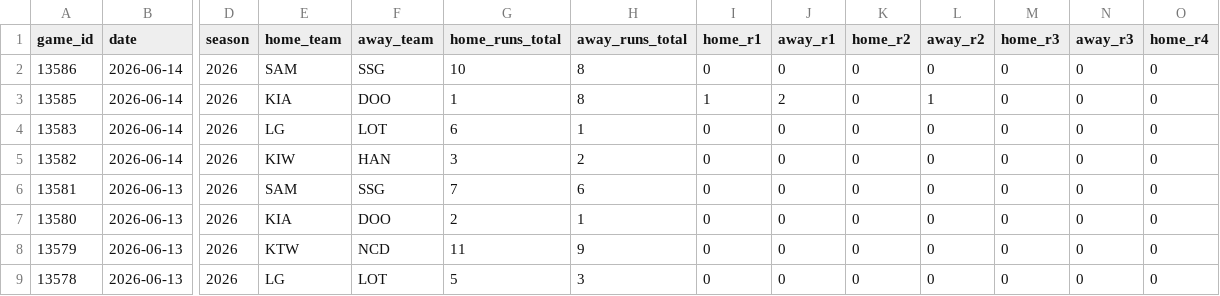
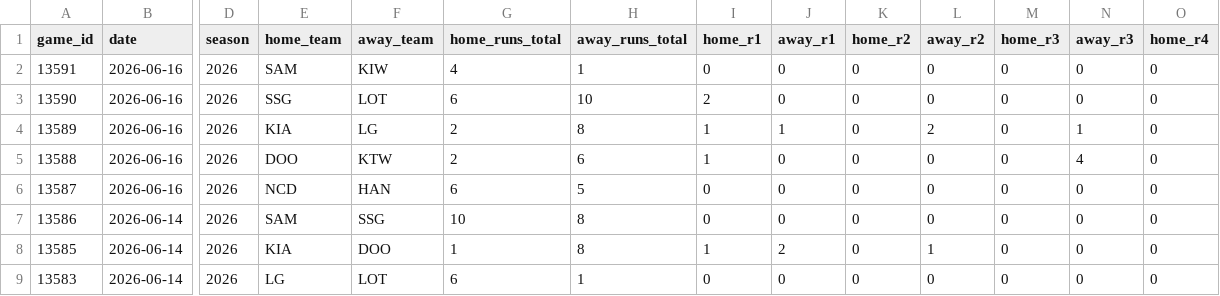
Before and after one commit to emilioandrade0/PickGOLD, a CSV file: src/data/kbo/raw/kbo_advanced_history.csv, drawn as a sheet; only a part is shown, gaps mark what is left out; the shorter side is filled out with more unchanged rows; rows hold the shown columns only; the diff names each change by its address in the sheet, - before the commit and + after, or states it on an @@ line.

```diff
--- a/src/data/kbo/raw/kbo_advanced_history.csv
+++ b/src/data/kbo/raw/kbo_advanced_history.csv
+row 2: 13591 | 2026-06-16 | 2026 | SAM | KIW | 4 | 1 | 0 | 0 | 0 | 0 | 0 | 0 | 0
+row 3: 13590 | 2026-06-16 | 2026 | SSG | LOT | 6 | 10 | 2 | 0 | 0 | 0 | 0 | 0 | 0
+row 4: 13589 | 2026-06-16 | 2026 | KIA | LG | 2 | 8 | 1 | 1 | 0 | 2 | 0 | 1 | 0
+row 5: 13588 | 2026-06-16 | 2026 | DOO | KTW | 2 | 6 | 1 | 0 | 0 | 0 | 0 | 4 | 0
+row 6: 13587 | 2026-06-16 | 2026 | NCD | HAN | 6 | 5 | 0 | 0 | 0 | 0 | 0 | 0 | 0
```
Also changed, not shown: src/data/lmb/raw/lmb_advanced_history.csv, src/data/mlb/raw/mlb_upcoming_schedule.csv, 22 other files.
